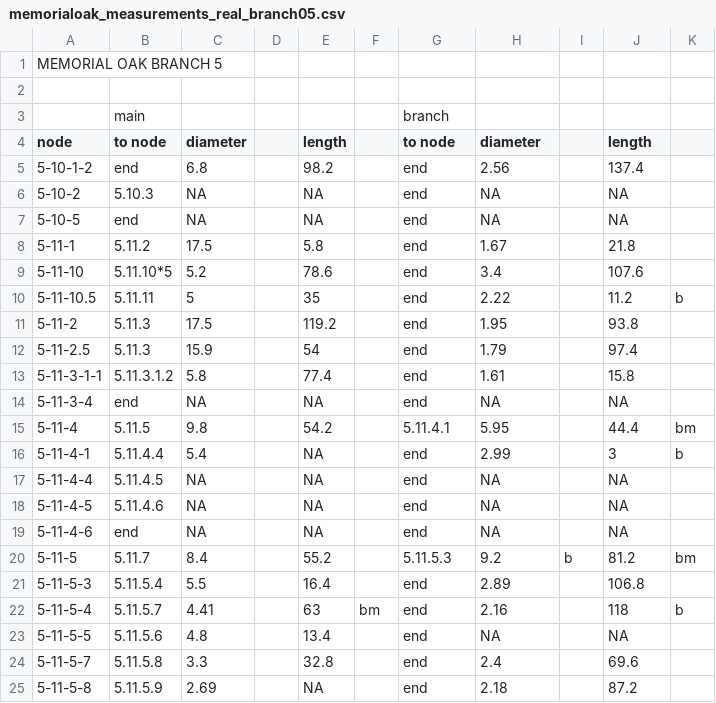
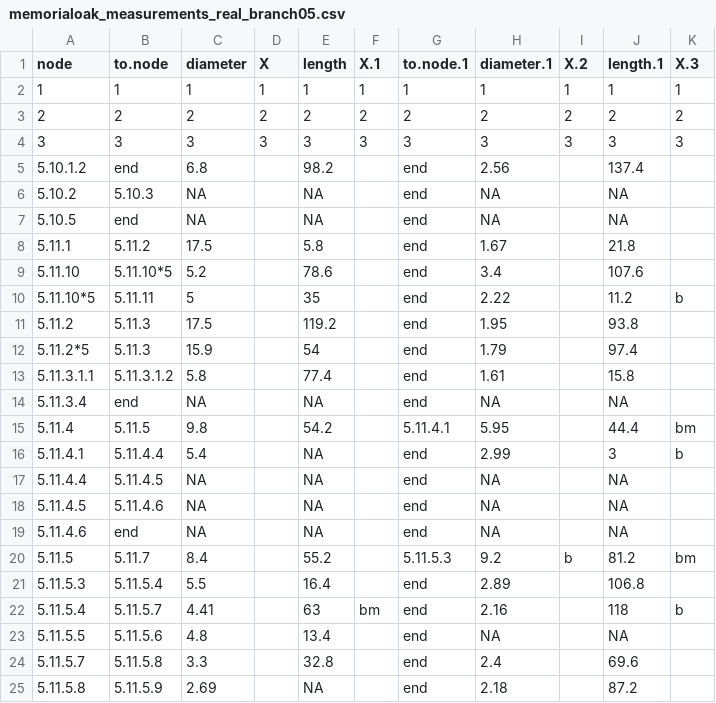
Before and after one commit to lanescher/tree-model-groundtruth-2018, a CSV file: DATA/INPUT/memorialoak_measurements_real_branch05.csv, drawn as a sheet; only a part is shown; the diff covers the shown part only.

Commit message:
renamed and moved old data to archive

```diff
--- a/DATA/INPUT/memorialoak_measurements_real_branch05.csv
+++ b/DATA/INPUT/memorialoak_measurements_real_branch05.csv
@@ -1,25 +1,25 @@
-MEMORIAL OAK BRANCH 5,,,,,,,,,,
-,,,,,,,,,,
-,main,,,,,branch,,,,
-node,to node,diameter,,length,,to node,diameter,,length,
-5-10-1-2,end,6.8,,98.2,,end,2.56,,137.4,
-5-10-2,5.10.3,NA,,NA,,end,NA,,NA,
-5-10-5,end,NA,,NA,,end,NA,,NA,
-5-11-1,5.11.2,17.5,,5.8,,end,1.67,,21.8,
-5-11-10,5.11.10*5,5.2,,78.6,,end,3.4,,107.6,
-5-11-10.5,5.11.11,5,,35,,end,2.22,,11.2,b
-5-11-2,5.11.3,17.5,,119.2,,end,1.95,,93.8,
-5-11-2.5,5.11.3,15.9,,54,,end,1.79,,97.4,
-5-11-3-1-1,5.11.3.1.2,5.8,,77.4,,end,1.61,,15.8,
-5-11-3-4,end,NA,,NA,,end,NA,,NA,
-5-11-4,5.11.5,9.8,,54.2,,5.11.4.1,5.95,,44.4,bm
-5-11-4-1,5.11.4.4,5.4,,NA,,end,2.99,,3,b
-5-11-4-4,5.11.4.5,NA,,NA,,end,NA,,NA,
-5-11-4-5,5.11.4.6,NA,,NA,,end,NA,,NA,
-5-11-4-6,end,NA,,NA,,end,NA,,NA,
-5-11-5,5.11.7,8.4,,55.2,,5.11.5.3,9.2,b,81.2,bm
-5-11-5-3,5.11.5.4,5.5,,16.4,,end,2.89,,106.8,
-5-11-5-4,5.11.5.7,4.41,,63,bm,end,2.16,,118,b
-5-11-5-5,5.11.5.6,4.8,,13.4,,end,NA,,NA,
-5-11-5-7,5.11.5.8,3.3,,32.8,,end,2.4,,69.6,
-5-11-5-8,5.11.5.9,2.69,,NA,,end,2.18,,87.2,
+"node","to.node","diameter","X","length","X.1","to.node.1","diameter.1","X.2","length.1","X.3"
+"1","1",1,"1",1,"1","1",1,"1",1,"1"
+"2","2",2,"2",2,"2","2",2,"2",2,"2"
+"3","3",3,"3",3,"3","3",3,"3",3,"3"
+"5.10.1.2","end",6.8,"",98.2,"","end",2.56,"",137.4,""
+"5.10.2","5.10.3",NA,"",NA,"","end",NA,"",NA,""
+"5.10.5","end",NA,"",NA,"","end",NA,"",NA,""
+"5.11.1","5.11.2",17.5,"",5.8,"","end",1.67,"",21.8,""
+"5.11.10","5.11.10*5",5.2,"",78.6,"","end",3.4,"",107.6,""
+"5.11.10*5","5.11.11",5,"",35,"","end",2.22,"",11.2,"b"
+"5.11.2","5.11.3",17.5,"",119.2,"","end",1.95,"",93.8,""
+"5.11.2*5","5.11.3",15.9,"",54,"","end",1.79,"",97.4,""
+"5.11.3.1.1","5.11.3.1.2",5.8,"",77.4,"","end",1.61,"",15.8,""
+"5.11.3.4","end",NA,"",NA,"","end",NA,"",NA,""
+"5.11.4","5.11.5",9.8,"",54.2,"","5.11.4.1",5.95,"",44.4,"bm"
+"5.11.4.1","5.11.4.4",5.4,"",NA,"","end",2.99,"",3,"b"
+"5.11.4.4","5.11.4.5",NA,"",NA,"","end",NA,"",NA,""
+"5.11.4.5","5.11.4.6",NA,"",NA,"","end",NA,"",NA,""
+"5.11.4.6","end",NA,"",NA,"","end",NA,"",NA,""
+"5.11.5","5.11.7",8.4,"",55.2,"","5.11.5.3",9.2,"b",81.2,"bm"
+"5.11.5.3","5.11.5.4",5.5,"",16.4,"","end",2.89,"",106.8,""
+"5.11.5.4","5.11.5.7",4.41,"",63,"bm","end",2.16,"",118,"b"
+"5.11.5.5","5.11.5.6",4.8,"",13.4,"","end",NA,"",NA,""
+"5.11.5.7","5.11.5.8",3.3,"",32.8,"","end",2.4,"",69.6,""
+"5.11.5.8","5.11.5.9",2.69,"",NA,"","end",2.18,"",87.2,""
```
Also changed, not shown: 35 edited cells elsewhere in this file, DATA/INPUT/memorialoak_measurements_real_branch03.csv, 4 other files.
